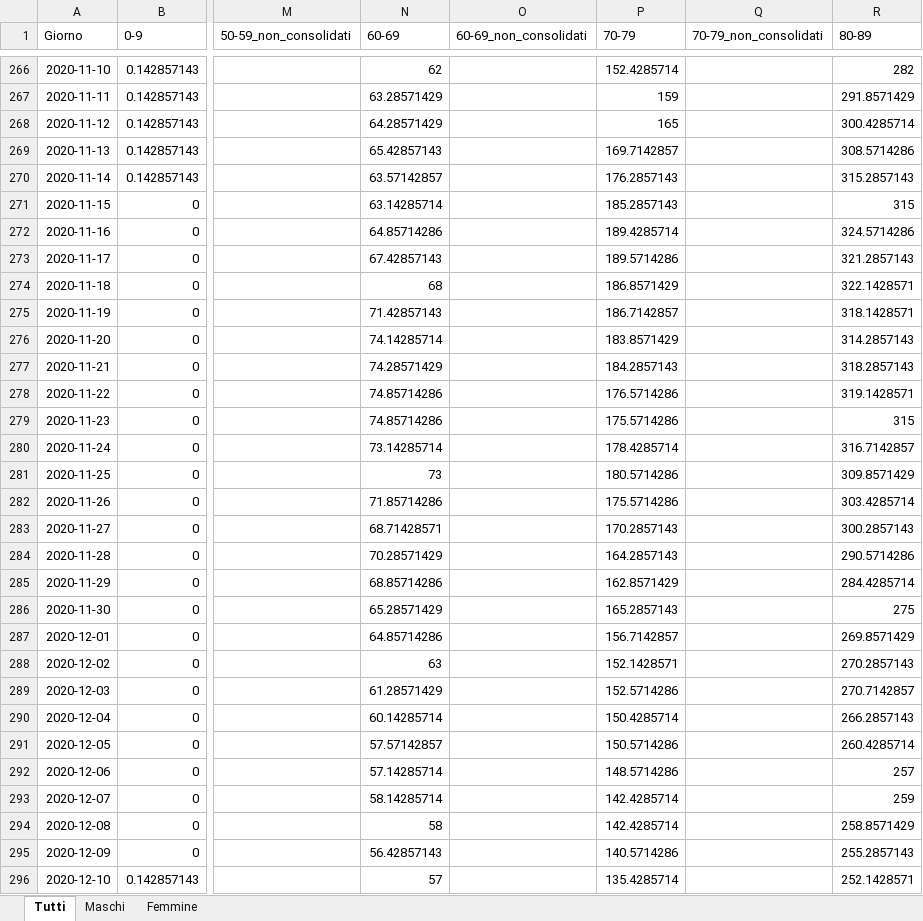
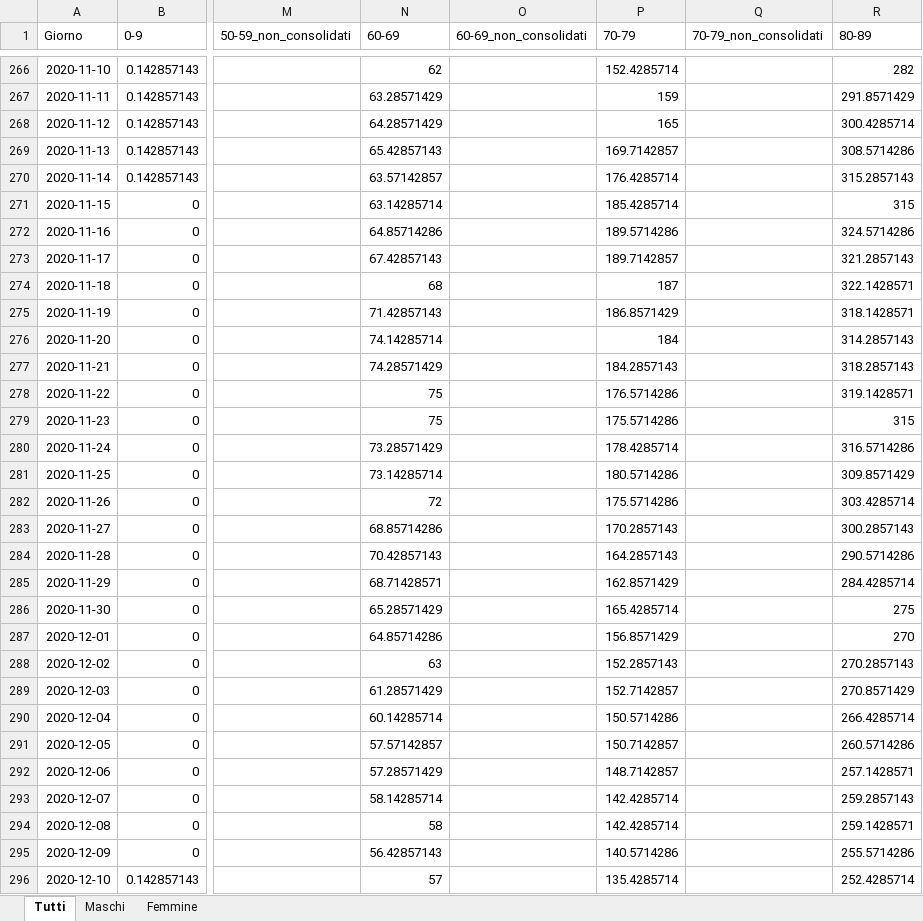
Before and after one commit to fbranda/INFN-ISS, an Excel workbook: Dati INFN-ISS/Italia/Nuovi casi giornalieri per fasce di età/Deceduti.xlsx, sheet Tutti, drawn as a sheet; only a part is shown, gaps mark what is left out; values as stored, in another font and other column widths than the file's, no borders; the diff covers the shown part only; the diff names each change by its address in the sheet, - before the commit and + after, or states it on an @@ line.

```diff
--- a/Dati INFN-ISS/Italia/Nuovi casi giornalieri per fasce di età/Deceduti.xlsx (sheet Tutti)
+++ b/Dati INFN-ISS/Italia/Nuovi casi giornalieri per fasce di età/Deceduti.xlsx (sheet Tutti)
-P270 (70-79): 176.2857143
+P270 (70-79): 176.4285714
-P271 (70-79): 185.2857143
+P271 (70-79): 185.4285714
-P272 (70-79): 189.4285714
+P272 (70-79): 189.5714286
-P273 (70-79): 189.5714286
+P273 (70-79): 189.7142857
-P274 (70-79): 186.8571429
+P274 (70-79): 187
-P275 (70-79): 186.7142857
+P275 (70-79): 186.8571429
-P276 (70-79): 183.8571429
+P276 (70-79): 184
-N278:N279 (60-69): 74.85714286
+N278:N279 (60-69): 75
-N280 (60-69): 73.14285714
+N280 (60-69): 73.28571429
-R280 (80-89): 316.7142857
+R280 (80-89): 316.5714286
-N281 (60-69): 73
+N281 (60-69): 73.14285714
-N282 (60-69): 71.85714286
+N282 (60-69): 72
-N283 (60-69): 68.71428571
+N283 (60-69): 68.85714286
-N284 (60-69): 70.28571429
+N284 (60-69): 70.42857143
-N285 (60-69): 68.85714286
+N285 (60-69): 68.71428571
-P286 (70-79): 165.2857143
+P286 (70-79): 165.4285714
-P287 (70-79): 156.7142857
+P287 (70-79): 156.8571429
-R287 (80-89): 269.8571429
+R287 (80-89): 270
-P288 (70-79): 152.1428571
+P288 (70-79): 152.2857143
-P289 (70-79): 152.5714286
+P289 (70-79): 152.7142857
-R289 (80-89): 270.7142857
+R289 (80-89): 270.8571429
-P290 (70-79): 150.4285714
+P290 (70-79): 150.5714286
-R290 (80-89): 266.2857143
+R290 (80-89): 266.4285714
-P291 (70-79): 150.5714286
+P291 (70-79): 150.7142857
-R291 (80-89): 260.4285714
+R291 (80-89): 260.5714286
-N292 (60-69): 57.14285714
+N292 (60-69): 57.28571429
-P292 (70-79): 148.5714286
+P292 (70-79): 148.7142857
-R292 (80-89): 257
+R292 (80-89): 257.1428571
-R293 (80-89): 259
+R293 (80-89): 259.2857143
-R294 (80-89): 258.8571429
+R294 (80-89): 259.1428571
-R295 (80-89): 255.2857143
+R295 (80-89): 255.5714286
-R296 (80-89): 252.1428571
+R296 (80-89): 252.4285714
```
Also changed, not shown: 31 added rows, 9 removed rows and 762 edited cells elsewhere in this sheet, sheet Maschi, sheet Femmine.
